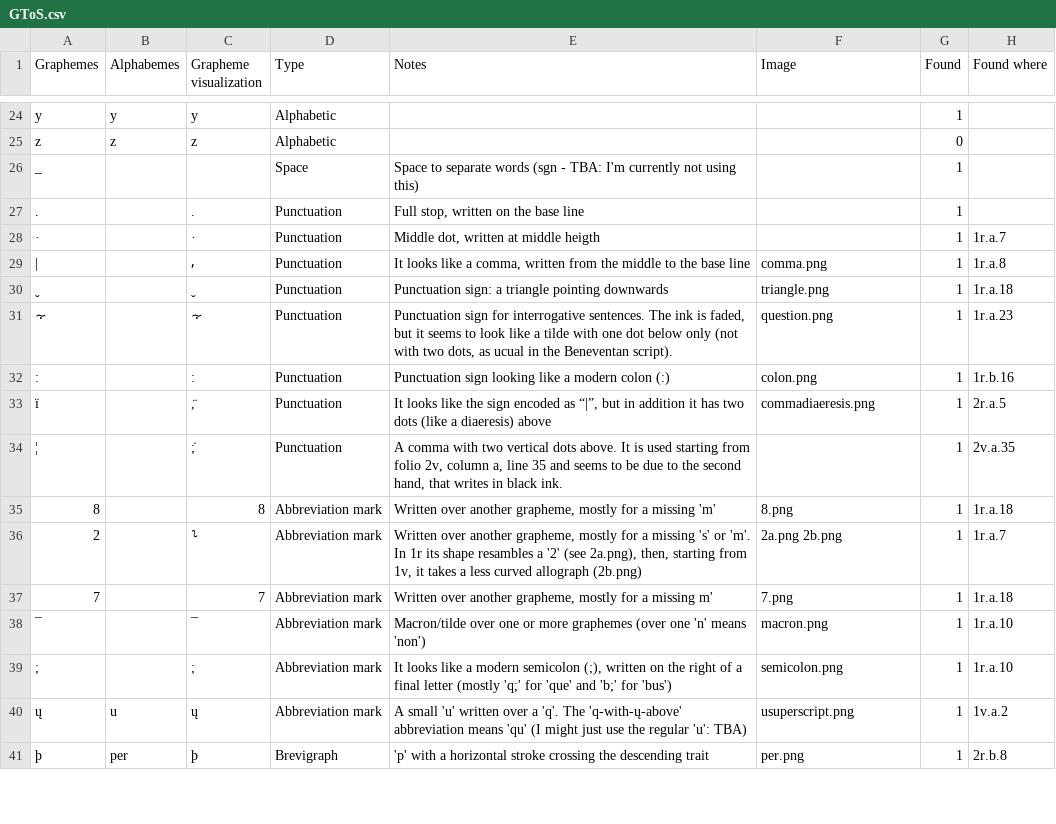
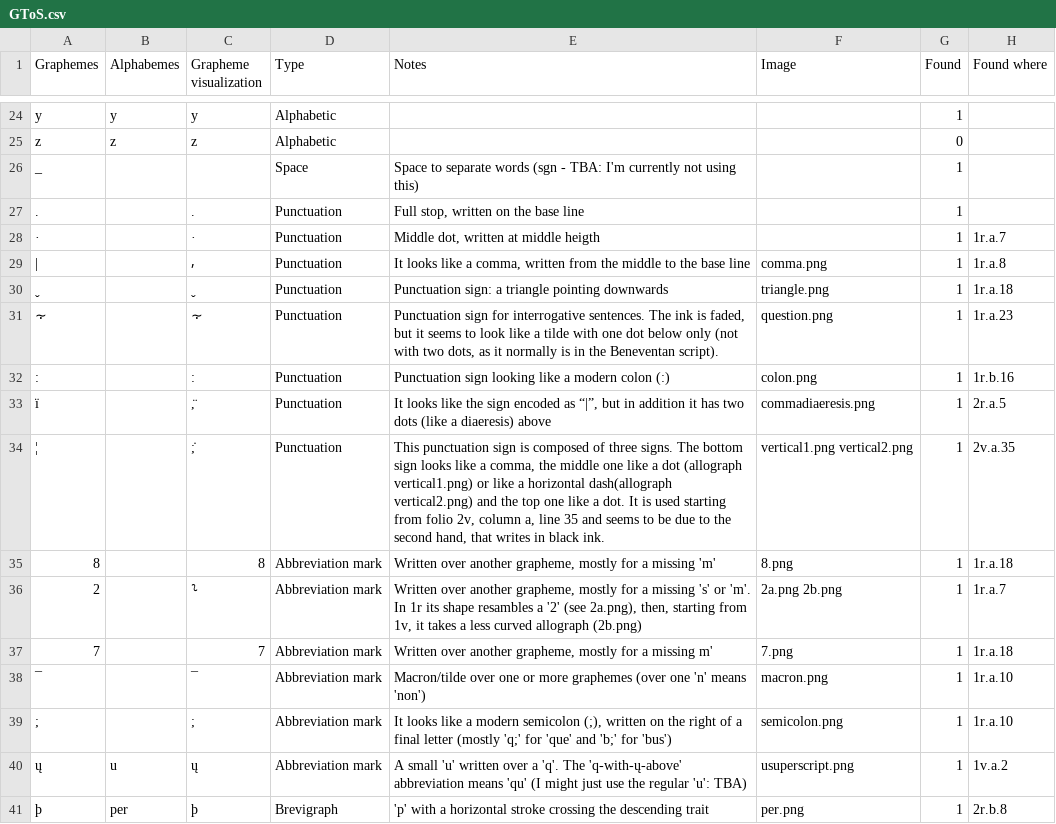
Before and after one commit to paolomonella/ursus, a CSV file: GToS.csv, drawn as a sheet; only a part is shown, gaps mark what is left out.

Commit message:
Continued transcription, updated GToS, added glyph images vertical1.png and vertical2.png

```diff
--- a/GToS.csv
+++ b/GToS.csv
@@ -30,6 +30,6 @@ _		 	Space	Space to separate words (sgn - TBA: I'm currently not using this)		1
 ˬ		ˬ	Punctuation	Punctuation sign: a triangle pointing downwards	triangle.png	1	1r.a.18
-⸟		⸟	Punctuation	Punctuation sign for interrogative sentences. The ink is faded, but it seems to look like a tilde with one dot below only (not with two dots, as ucual in the Beneventan script).	question.png	1	1r.a.23
+⸟		⸟	Punctuation	Punctuation sign for interrogative sentences. The ink is faded, but it seems to look like a tilde with one dot below only (not with two dots, as it normally is in the Beneventan script).	question.png	1	1r.a.23
 :		:	Punctuation	Punctuation sign looking like a modern colon (:)	colon.png	1	1r.b.16
 ï	 	,̈	Punctuation	It looks like the sign encoded as “|”, but in addition it has two dots (like a diaeresis) above	commadiaeresis.png	1	2r.a.5
-¦		;̇	Punctuation	A comma with two vertical dots above. It is used starting from folio 2v, column a, line 35 and seems to be due to the second hand, that writes in black ink.		1	2v.a.35
+¦		;̇	Punctuation	This punctuation sign is composed of three signs. The bottom sign looks like a comma, the middle one like a dot (allograph vertical1.png) or like a horizontal dash(allograph vertical2.png) and the top one like a dot. It is used starting from folio 2v, column a, line 35 and seems to be due to the second hand, that writes in black ink.	vertical1.png vertical2.png	1	2v.a.35
 8		8	Abbreviation mark	Written over another grapheme, mostly for a missing 'm'	8.png	1	1r.a.18
```
Also changed, not shown: 3 other files.
